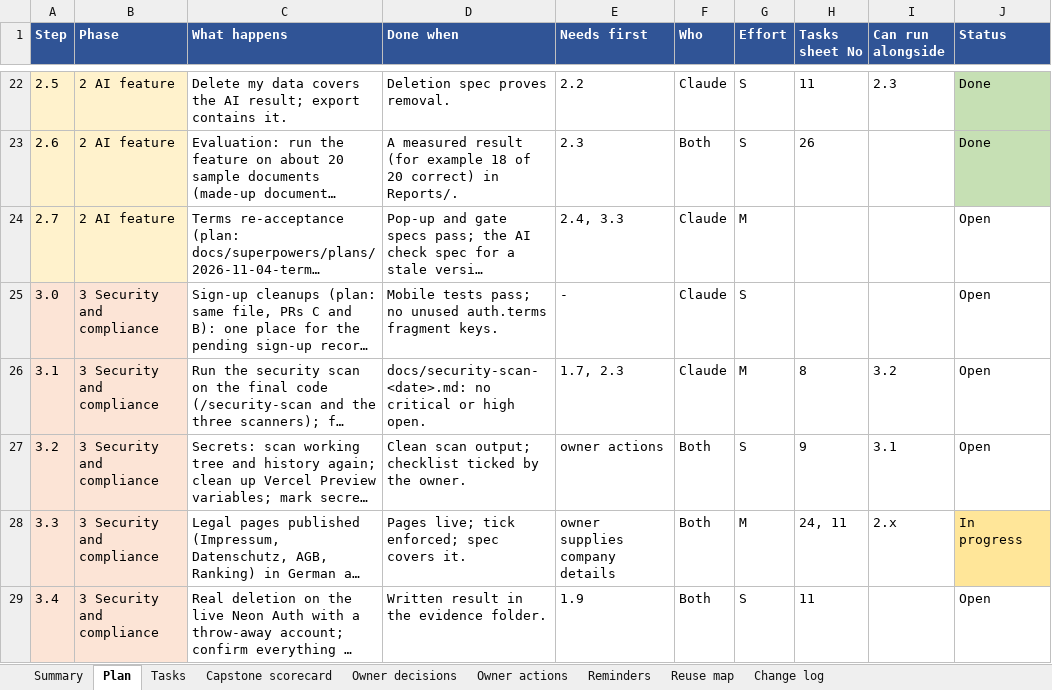
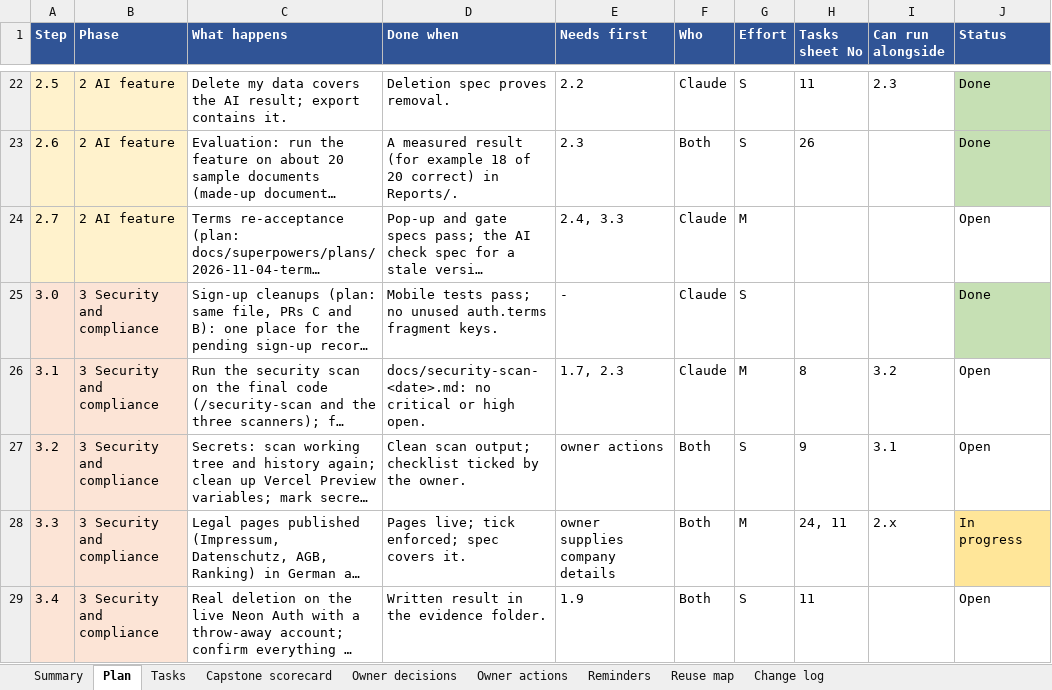
Before and after one commit to Liezljvv74/KANDO, an Excel workbook: Reports/MVP Completion Tasks.xlsx, sheet Plan, drawn as a sheet; only a part is shown, gaps mark what is left out; long unchanged cells end in …; values as stored, in another font and other column widths than the file's, no borders; the diff names each change by its address in the sheet, - before the commit and + after, or states it on an @@ line.

Commit message:
docs: MVP tracker - merges 76 to 78, step 3.0 done, new workbook

```diff
--- a/Reports/MVP Completion Tasks.xlsx (sheet Plan)
+++ b/Reports/MVP Completion Tasks.xlsx (sheet Plan)
-J25 (Status): Open
+J25 (Status): Done
-J25 fill: none
+J25 fill: #C6E0B4
```
Also changed, not shown: sheet Change log, 1 other file.
